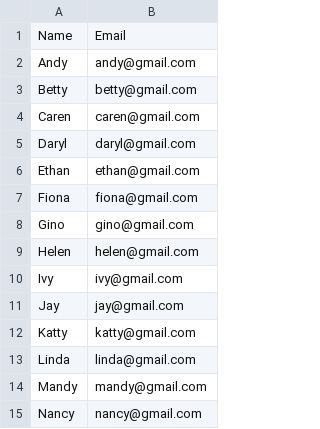
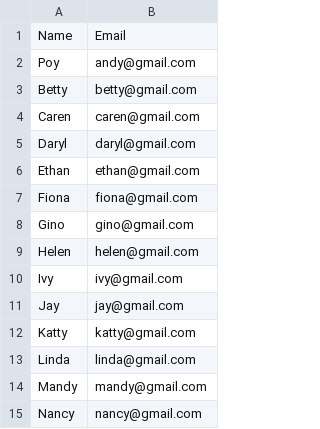
Before and after one commit to popoy22/Dewtouch-interview, a CSV file: app/webroot/files/FileUpload.csv, drawn as a sheet.

```diff
--- a/app/webroot/files/FileUpload.csv
+++ b/app/webroot/files/FileUpload.csv
@@ -1,3 +1,3 @@
 Name,Email
-Andy,andy@gmail.com
+Poy,andy@gmail.com
 Betty,betty@gmail.com
```
Also changed, not shown: 34 other files.
